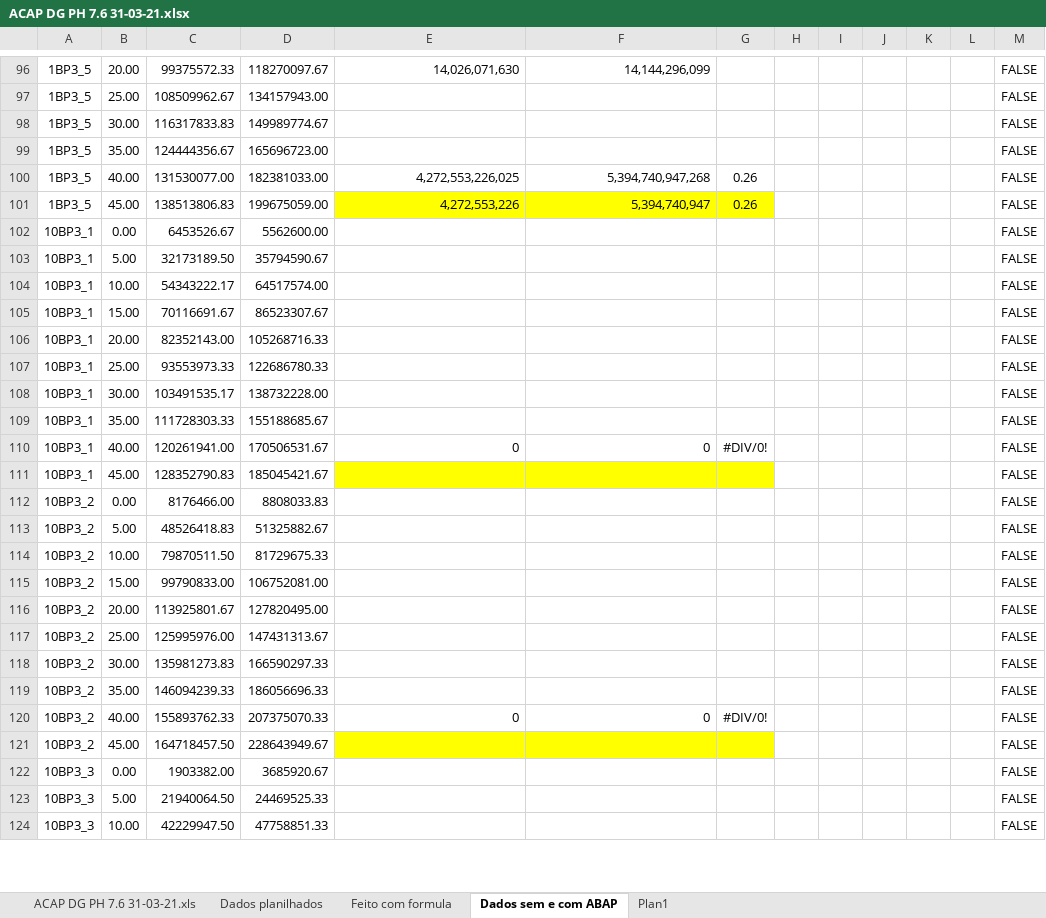
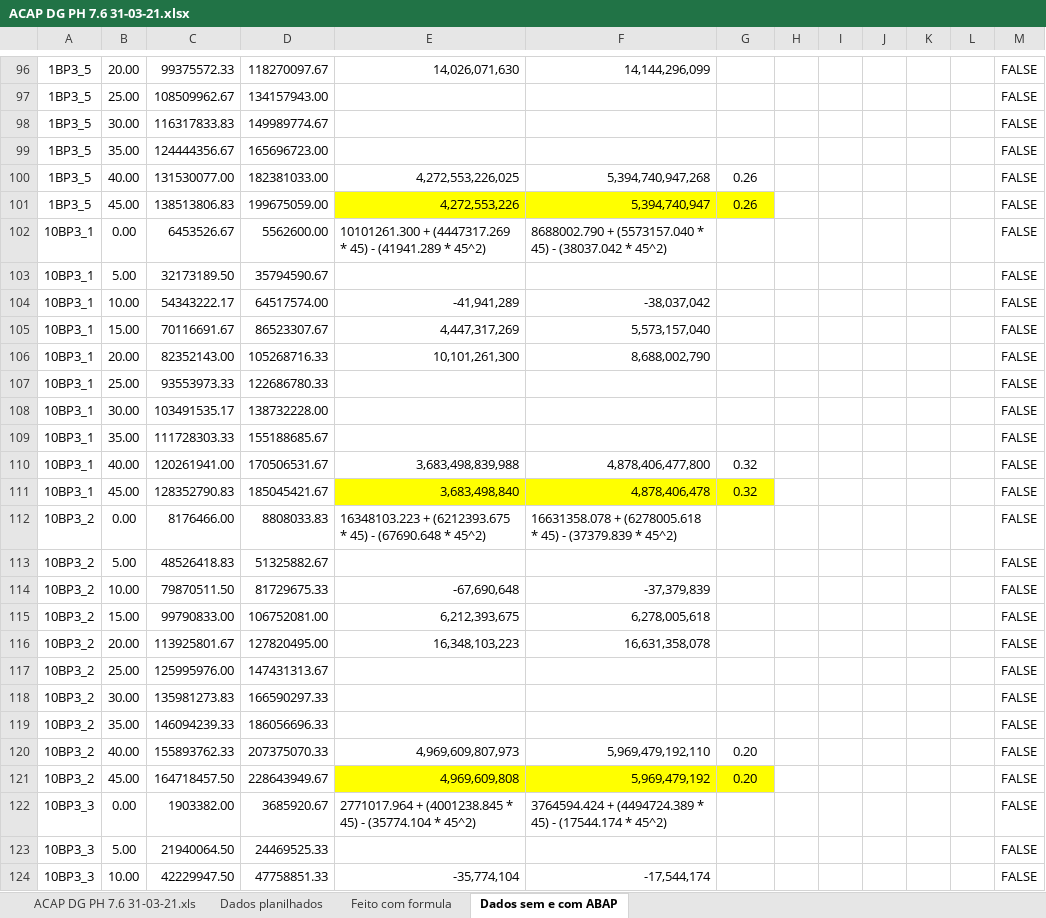
Before and after one commit to abaldezjr/rep-doc, an Excel workbook: doc/ACAP DG PH 7.6 31-03-21.xlsx, sheet Dados sem e com ABAP, drawn as a sheet; only a part is shown, gaps mark what is left out; values as stored, in another font and other column widths than the file's, no borders; charts and pictures not drawn; the diff covers the shown part only; the diff names each change by its address in the sheet, - before the commit and + after, or states it on an @@ line.

Commit message:
terminei dg 7.6 excel e sigma mas tem outliers errados

```diff
--- a/doc/ACAP DG PH 7.6 31-03-21.xlsx (sheet Dados sem e com ABAP)
+++ b/doc/ACAP DG PH 7.6 31-03-21.xlsx (sheet Dados sem e com ABAP)
-sheet tab: Plan1
-E102: (empty)
+E102: 10101261.300 + (4447317.269 * 45) - (41941.289 * 45^2)
-F102: (empty)
+F102: 8688002.790 + (5573157.040 * 45) - (38037.042 * 45^2)
-E104: (empty)
+E104: -41,941,289
-F104: (empty)
+F104: -38,037,042
-E105: (empty)
+E105: 4,447,317,269
-F105: (empty)
+F105: 5,573,157,040
-E106: (empty)
+E106: 10,101,261,300
-F106: (empty)
+F106: 8,688,002,790
-E110: 0
+E110: 3,683,498,839,988
-F110: 0
+F110: 4,878,406,477,800
-G110: #DIV/0!
+G110: 0.32
-E111: (empty)
+E111: 3,683,498,840
-F111: (empty)
+F111: 4,878,406,478
-G111: (empty)
+G111: 0.32
-E112: (empty)
+E112: 16348103.223 + (6212393.675 * 45) - (67690.648 * 45^2)
-F112: (empty)
+F112: 16631358.078 + (6278005.618 * 45) - (37379.839 * 45^2)
-E114: (empty)
+E114: -67,690,648
-F114: (empty)
+F114: -37,379,839
-E115: (empty)
+E115: 6,212,393,675
-F115: (empty)
+F115: 6,278,005,618
-E116: (empty)
+E116: 16,348,103,223
-F116: (empty)
+F116: 16,631,358,078
-E120: 0
+E120: 4,969,609,807,973
-F120: 0
+F120: 5,969,479,192,110
-G120: #DIV/0!
+G120: 0.20
-E121: (empty)
+E121: 4,969,609,808
-F121: (empty)
+F121: 5,969,479,192
-G121: (empty)
+G121: 0.20
-E122: (empty)
+E122: 2771017.964 + (4001238.845 * 45) - (35774.104 * 45^2)
-F122: (empty)
+F122: 3764594.424 + (4494724.389 * 45) - (17544.174 * 45^2)
-E124: (empty)
+E124: -35,774,104
-F124: (empty)
+F124: -17,544,174
```
Also changed, not shown: 40 edited cells and cell formats elsewhere in this sheet, charts or pictures, 1 other file.
